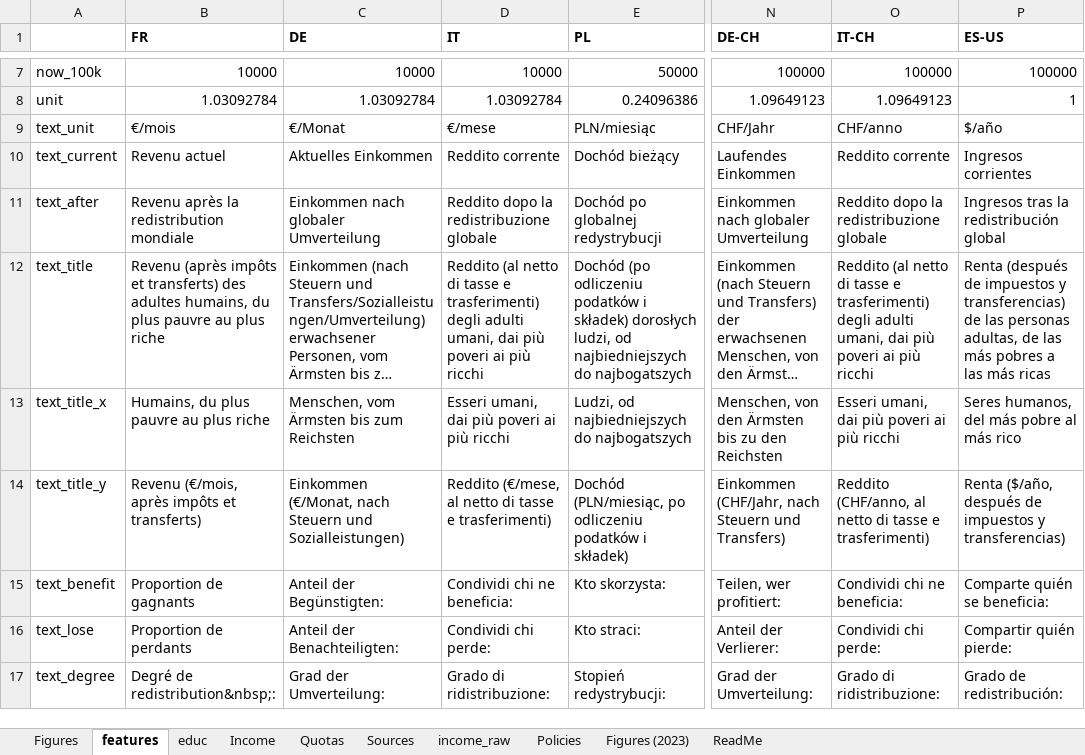
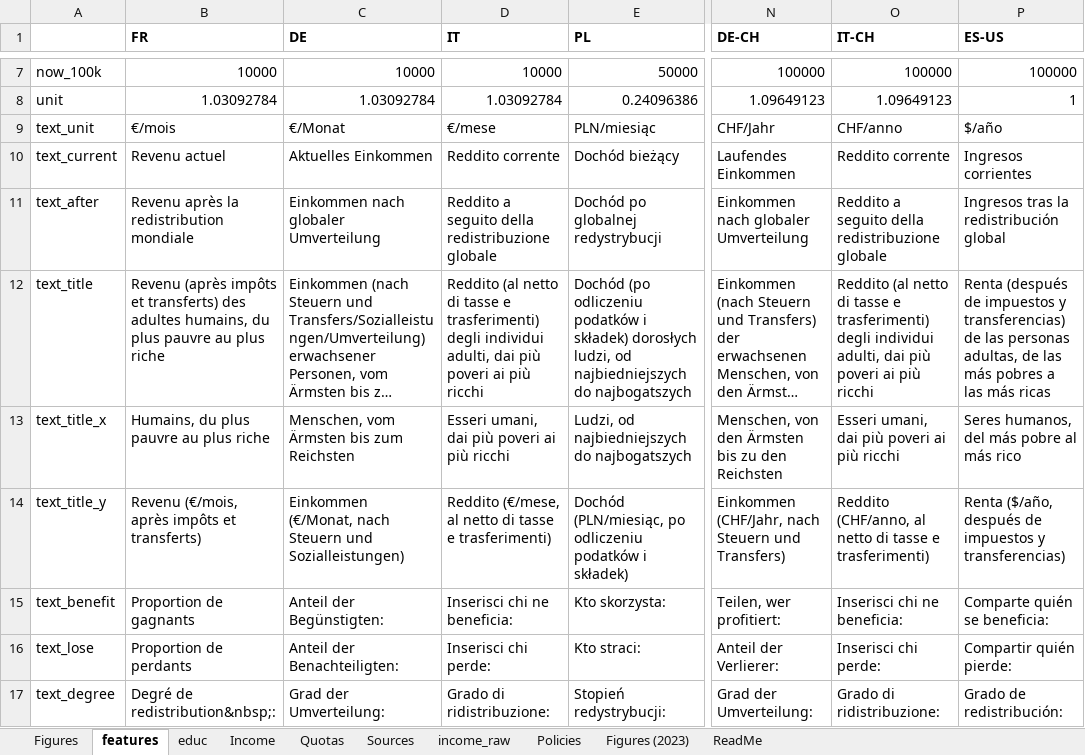
Before and after one commit to bixiou/robustness_global_redistr, an Excel workbook: questionnaire/sources.xlsx, sheet features, drawn as a sheet; only a part is shown, gaps mark what is left out; long unchanged cells end in …; values as stored, in another font and other column widths than the file's, no borders; the diff covers the shown part only; the diff names each change by its address in the sheet, - before the commit and + after, or states it on an @@ line.

```diff
--- a/questionnaire/sources.xlsx (sheet features)
+++ b/questionnaire/sources.xlsx (sheet features)
-D11 (IT): Reddito dopo la redistribuzione globale
+D11 (IT): Reddito a seguito della redistribuzione globale
-O11 (IT-CH): Reddito dopo la redistribuzione globale
+O11 (IT-CH): Reddito a seguito della redistribuzione globale
-D12 (IT): …trasferimenti) degli adulti umani, dai più…
+D12 (IT): …trasferimenti) degli individui adulti, dai più…
-O12 (IT-CH): …trasferimenti) degli adulti umani, dai più…
+O12 (IT-CH): …trasferimenti) degli individui adulti, dai più…
-D15 (IT): Condividi chi ne beneficia:
+D15 (IT): Inserisci chi ne beneficia:
-O15 (IT-CH): Condividi chi ne beneficia:
+O15 (IT-CH): Inserisci chi ne beneficia:
-D16 (IT): Condividi chi perde:
+D16 (IT): Inserisci chi perde:
-O16 (IT-CH): Condividi chi perde:
+O16 (IT-CH): Inserisci chi perde:
```
Also changed, not shown: 37 edited cells elsewhere in this sheet, 1 other file.
